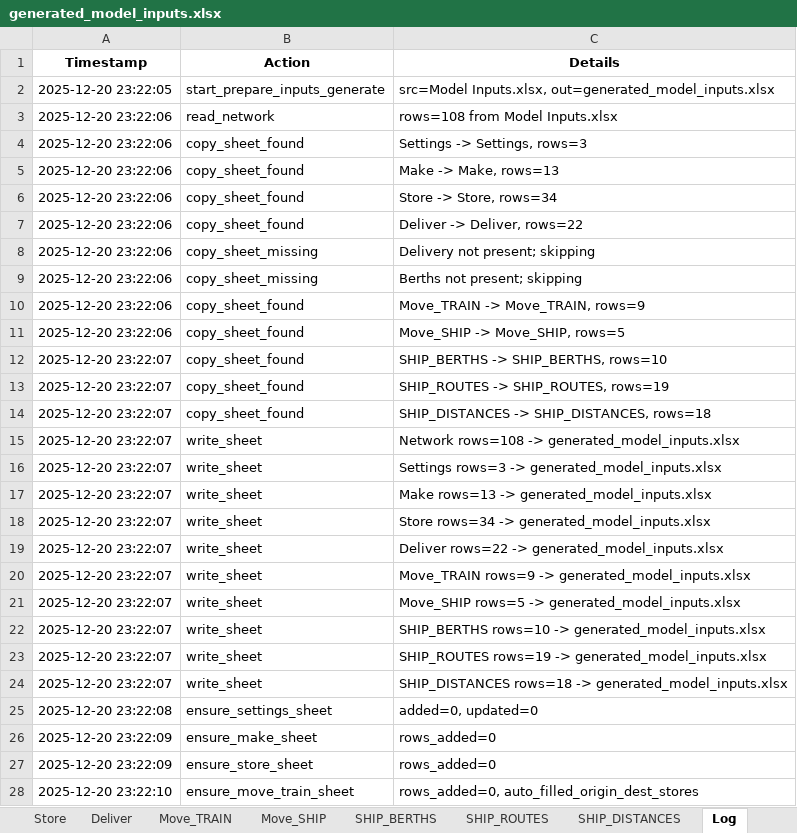
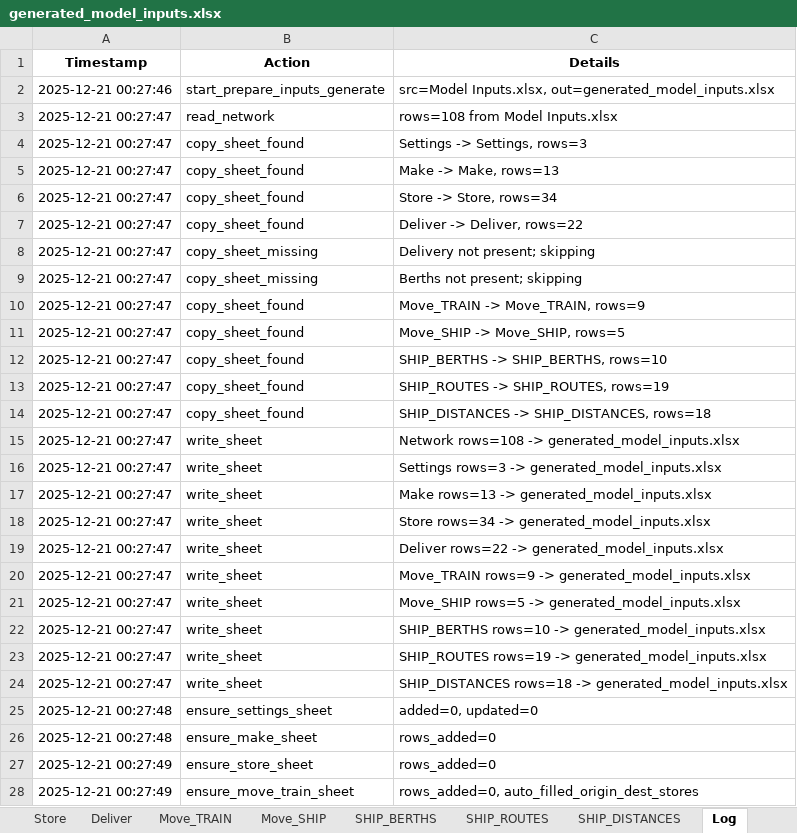
Before and after one commit to ZPrins/CA, an Excel workbook: generated_model_inputs.xlsx, sheet Log, drawn as a sheet; only a part is shown; values as stored, in another font and other column widths than the file's, no borders; the diff covers the shown part only; the diff names each change by its address in the sheet, - before the commit and + after, or states it on an @@ line.

```diff
--- a/generated_model_inputs.xlsx (sheet Log)
+++ b/generated_model_inputs.xlsx (sheet Log)
-A2 (Timestamp): 2025-12-20 23:22:05
+A2 (Timestamp): 2025-12-21 00:27:46
-A3:A11 (Timestamp): 2025-12-20 23:22:06
+A3:A11 (Timestamp): 2025-12-21 00:27:47
-A12:A24 (Timestamp): 2025-12-20 23:22:07
+A12:A24 (Timestamp): 2025-12-21 00:27:47
-A25 (Timestamp): 2025-12-20 23:22:08
+A25 (Timestamp): 2025-12-21 00:27:48
-A26 (Timestamp): 2025-12-20 23:22:09
+A26 (Timestamp): 2025-12-21 00:27:48
-A27 (Timestamp): 2025-12-20 23:22:09
+A27 (Timestamp): 2025-12-21 00:27:49
-A28 (Timestamp): 2025-12-20 23:22:10
+A28 (Timestamp): 2025-12-21 00:27:49
```
Also changed, not shown: 5 edited cells elsewhere in this sheet, 9 other files.
